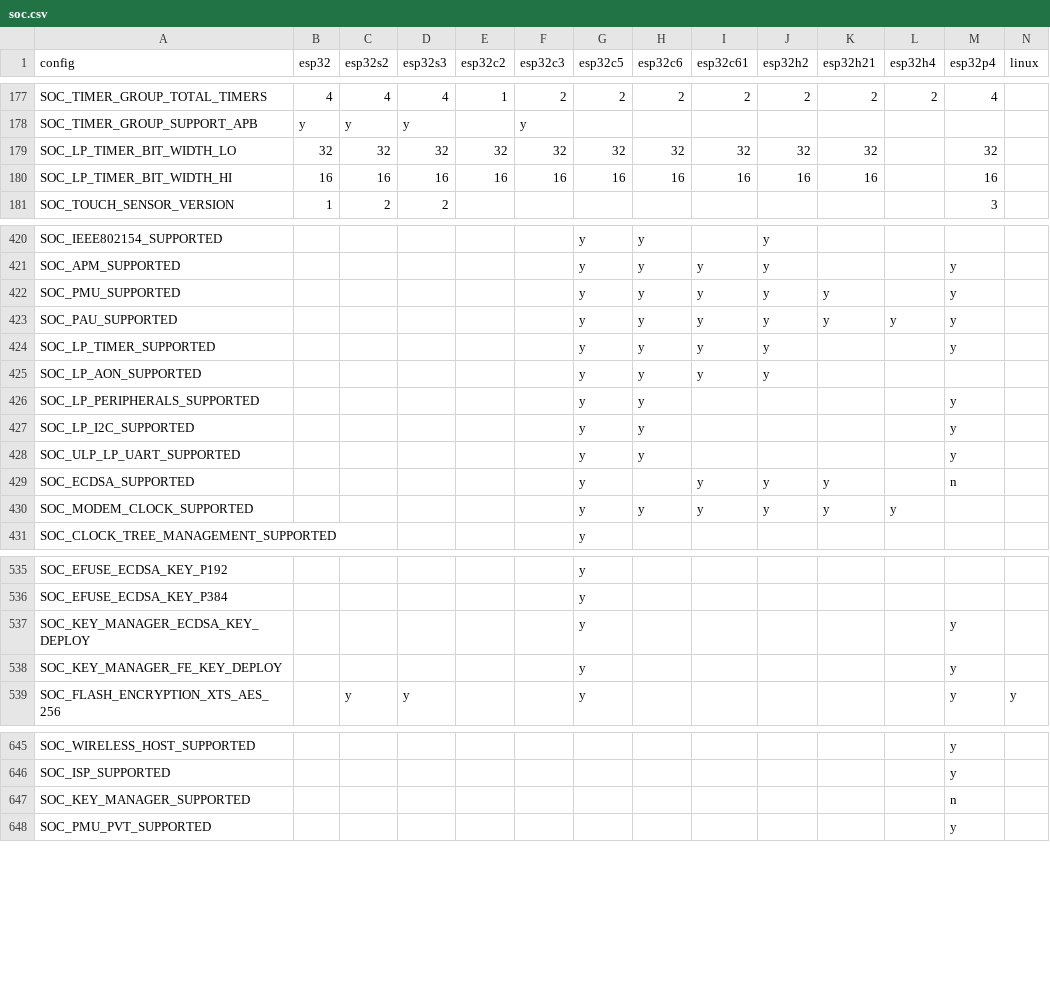
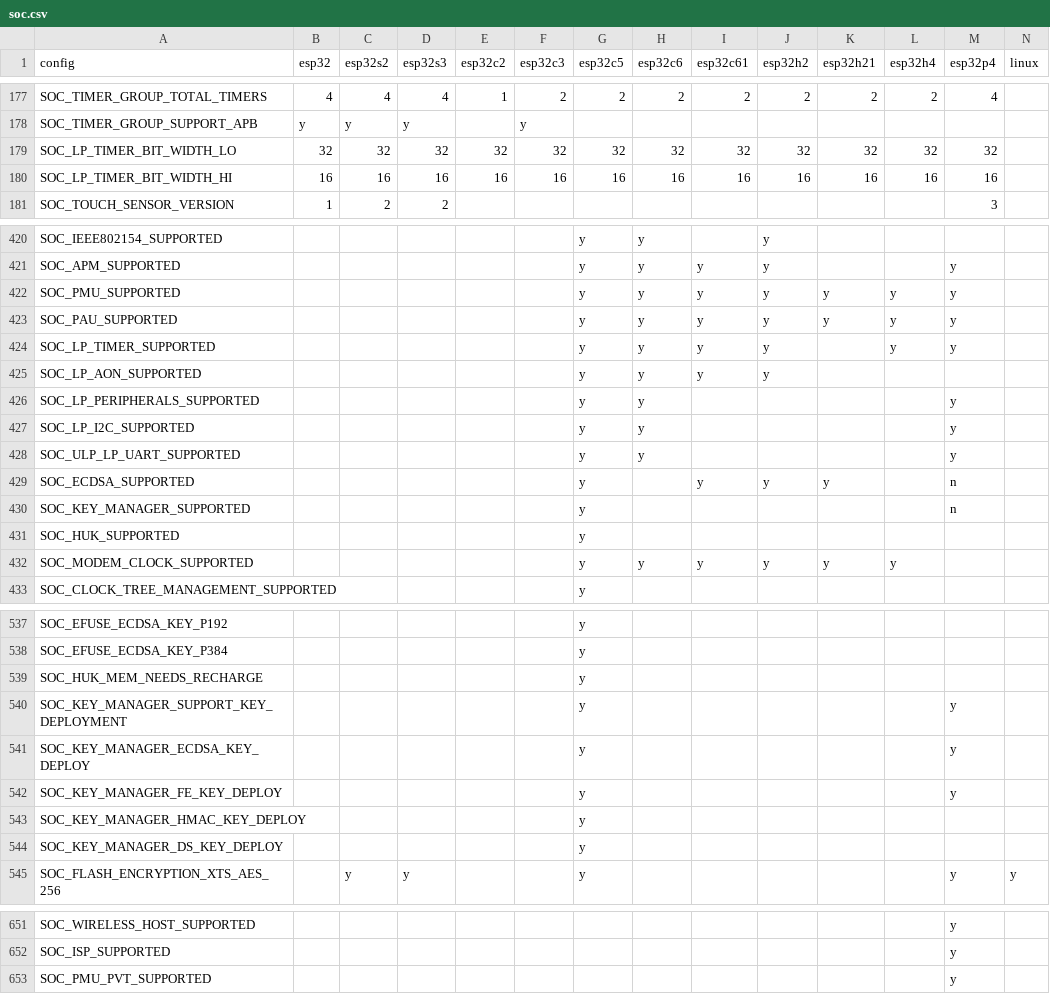
Before and after one commit to tanakamasayuki/ESP-IDF-SoC-Check, a CSV file: soc.csv, drawn as a sheet; only a part is shown, gaps mark what is left out; the diff covers the shown part only.

```diff
--- a/soc.csv
+++ b/soc.csv
@@ -178,4 +178,4 @@ SOC_TIMER_GROUP_TOTAL_TIMERS	4	4	4	1	2	2	2	2	2	2	2	4
 SOC_TIMER_GROUP_SUPPORT_APB	y	y	y		y									
-SOC_LP_TIMER_BIT_WIDTH_LO	32	32	32	32	32	32	32	32	32	32		32		
-SOC_LP_TIMER_BIT_WIDTH_HI	16	16	16	16	16	16	16	16	16	16		16		
+SOC_LP_TIMER_BIT_WIDTH_LO	32	32	32	32	32	32	32	32	32	32	32	32		
+SOC_LP_TIMER_BIT_WIDTH_HI	16	16	16	16	16	16	16	16	16	16	16	16		
 SOC_TOUCH_SENSOR_VERSION	1	2	2									3		
@@ -421,5 +421,5 @@ SOC_IEEE802154_SUPPORTED						y	y		y
 SOC_APM_SUPPORTED						y	y	y	y			y		
-SOC_PMU_SUPPORTED						y	y	y	y	y		y		
+SOC_PMU_SUPPORTED						y	y	y	y	y	y	y		
 SOC_PAU_SUPPORTED						y	y	y	y	y	y	y		
-SOC_LP_TIMER_SUPPORTED						y	y	y	y			y		
+SOC_LP_TIMER_SUPPORTED						y	y	y	y		y	y		
 SOC_LP_AON_SUPPORTED						y	y	y	y					
@@ -429,2 +429,4 @@ SOC_ULP_LP_UART_SUPPORTED						y	y					y
 SOC_ECDSA_SUPPORTED						y		y	y	y		n		
+SOC_KEY_MANAGER_SUPPORTED						y						n		
+SOC_HUK_SUPPORTED						y								
 SOC_MODEM_CLOCK_SUPPORTED						y	y	y	y	y	y			
@@ -536,4 +538,8 @@ SOC_EFUSE_ECDSA_KEY_P192						y
 SOC_EFUSE_ECDSA_KEY_P384						y								
+SOC_HUK_MEM_NEEDS_RECHARGE						y								
+SOC_KEY_MANAGER_SUPPORT_KEY_DEPLOYMENT						y						y		
 SOC_KEY_MANAGER_ECDSA_KEY_DEPLOY						y						y		
 SOC_KEY_MANAGER_FE_KEY_DEPLOY						y						y		
+SOC_KEY_MANAGER_HMAC_KEY_DEPLOY						y								
+SOC_KEY_MANAGER_DS_KEY_DEPLOY						y								
 SOC_FLASH_ENCRYPTION_XTS_AES_256		y	y			y						y	y	
@@ -646,3 +652,2 @@ SOC_WIRELESS_HOST_SUPPORTED												y
 SOC_ISP_SUPPORTED												y		
-SOC_KEY_MANAGER_SUPPORTED												n		
 SOC_PMU_PVT_SUPPORTED												y		
```
Also changed, not shown: 4 edited cells elsewhere in this file, 1 other file.
